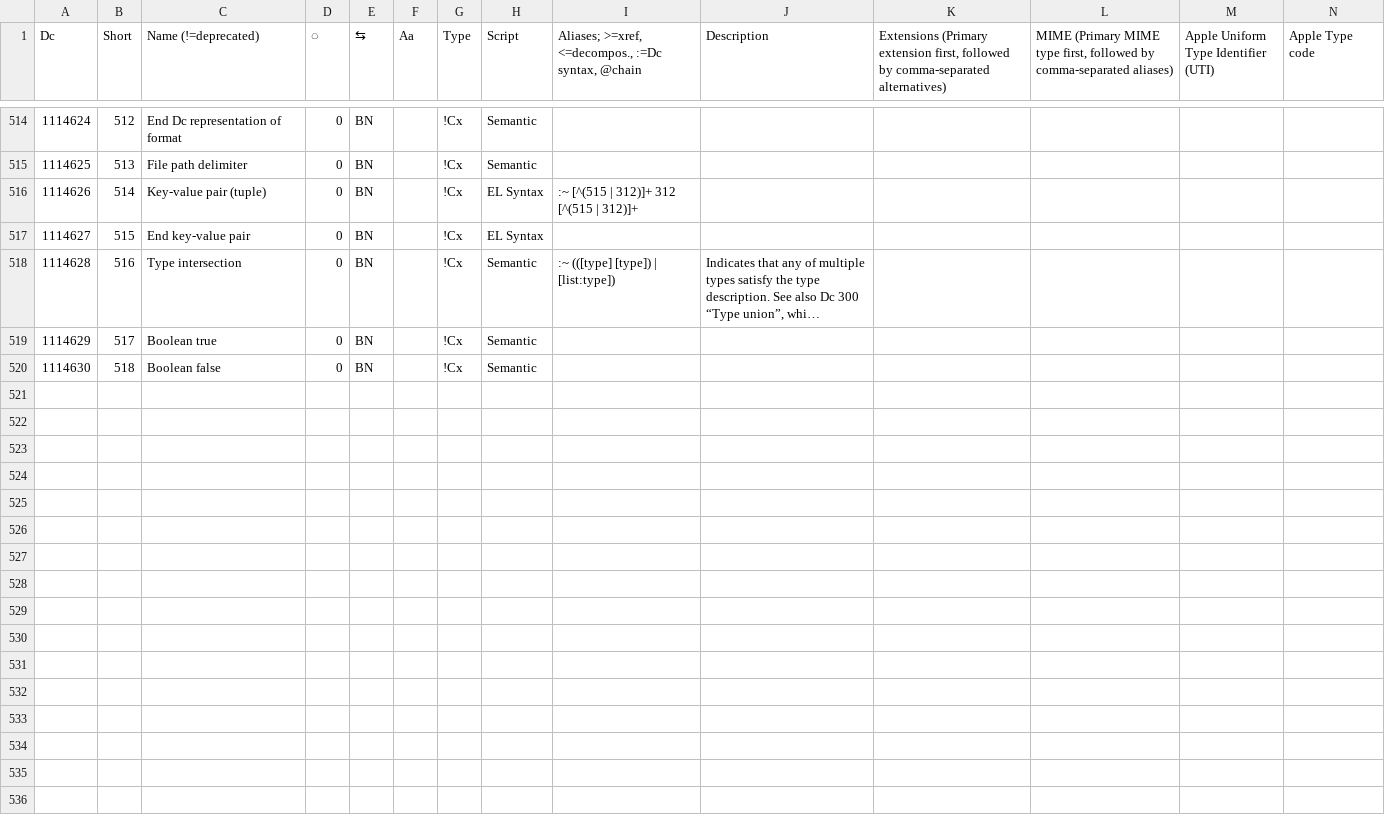
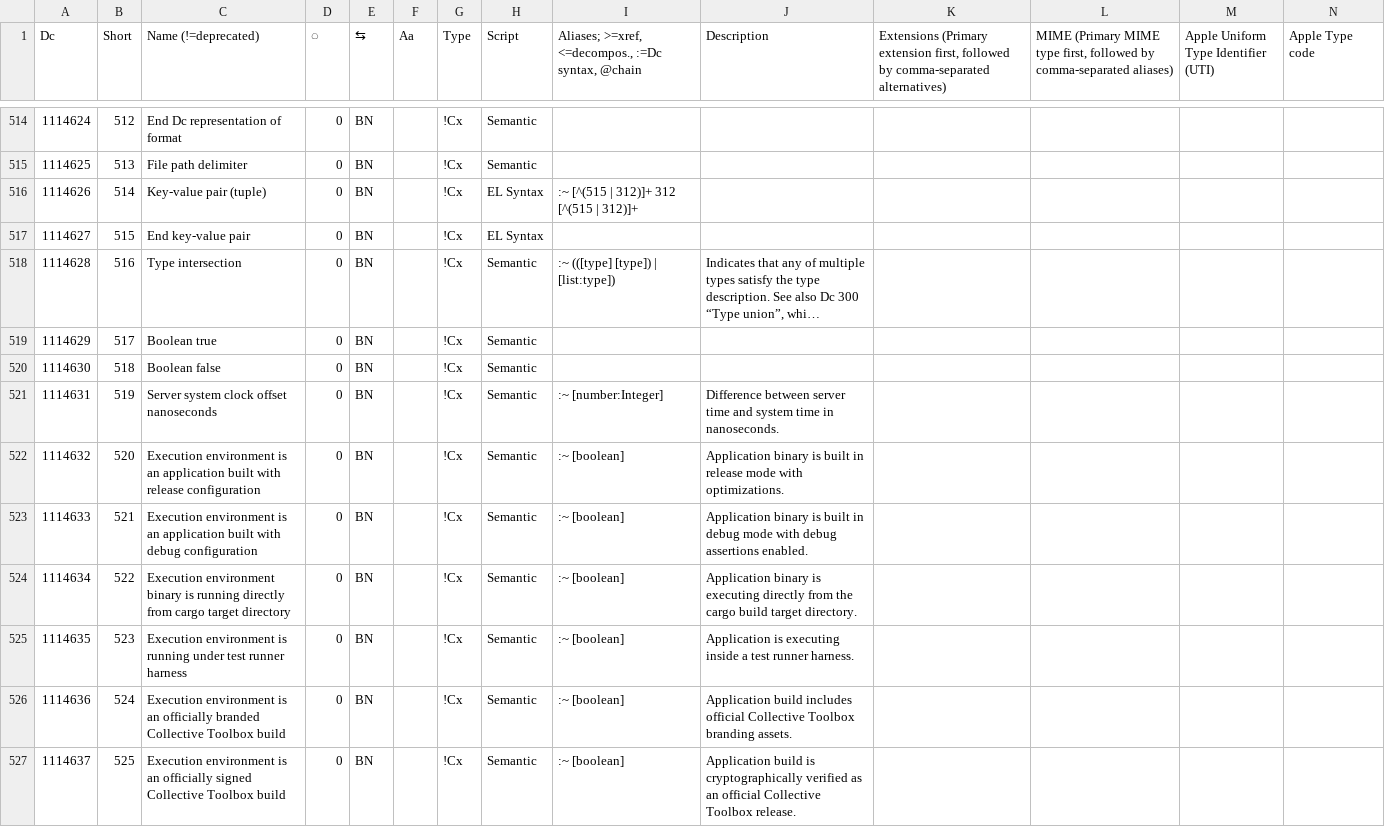
Before and after one commit to collectivetoolbox/collectivetoolbox, a CSV file: src/formats/dcdata/data/DcList.generated.csv, drawn as a sheet; only a part is shown, gaps mark what is left out; long unchanged cells end in …; rows hold the shown columns only; the diff covers the shown part only; the diff names each change by its address in the sheet, - before the commit and + after, or states it on an @@ line.

Commit message:
feat: Start adding some more improved serialization of environment

```diff
--- a/src/formats/dcdata/data/DcList.generated.csv
+++ b/src/formats/dcdata/data/DcList.generated.csv
+row 521: 1114631 | 519 | Server system clock offset nanoseconds | 0 | BN |  | !Cx | Semantic | :~ [number:Integer] | Difference between server time and system time in nanoseconds.
+row 522: 1114632 | 520 | Execution environment is an application built with release configuration | 0 | BN |  | !Cx | Semantic | :~ [boolean] | Application binary is built in release mode with optimizations.
+row 523: 1114633 | 521 | Execution environment is an application built with debug configuration | 0 | BN |  | !Cx | Semantic | :~ [boolean] | Application binary is built in debug mode with debug assertions enabled.
+row 524: 1114634 | 522 | Execution environment binary is running directly from cargo target directory | 0 | BN |  | !Cx | Semantic | :~ [boolean] | Application binary is executing directly from the cargo build target directory.
+row 525: 1114635 | 523 | Execution environment is running under test runner harness | 0 | BN |  | !Cx | Semantic | :~ [boolean] | Application is executing inside a test runner harness.
+row 526: 1114636 | 524 | Execution environment is an officially branded Collective Toolbox build | 0 | BN |  | !Cx | Semantic | :~ [boolean] | Application build includes official Collective Toolbox branding assets.
+row 527: 1114637 | 525 | Execution environment is an officially signed Collective Toolbox build | 0 | BN |  | !Cx | Semantic | :~ [boolean] | Application build is cryptographically verified as an official Collective Toolbox release.
```
Also changed, not shown: 7 added rows and 2 edited cells elsewhere in this file, src/formats/dcdata/data/categories/formats/device_caps.csv, src/formats/dcdata/data/categories/semantic.csv, 9 other files.
